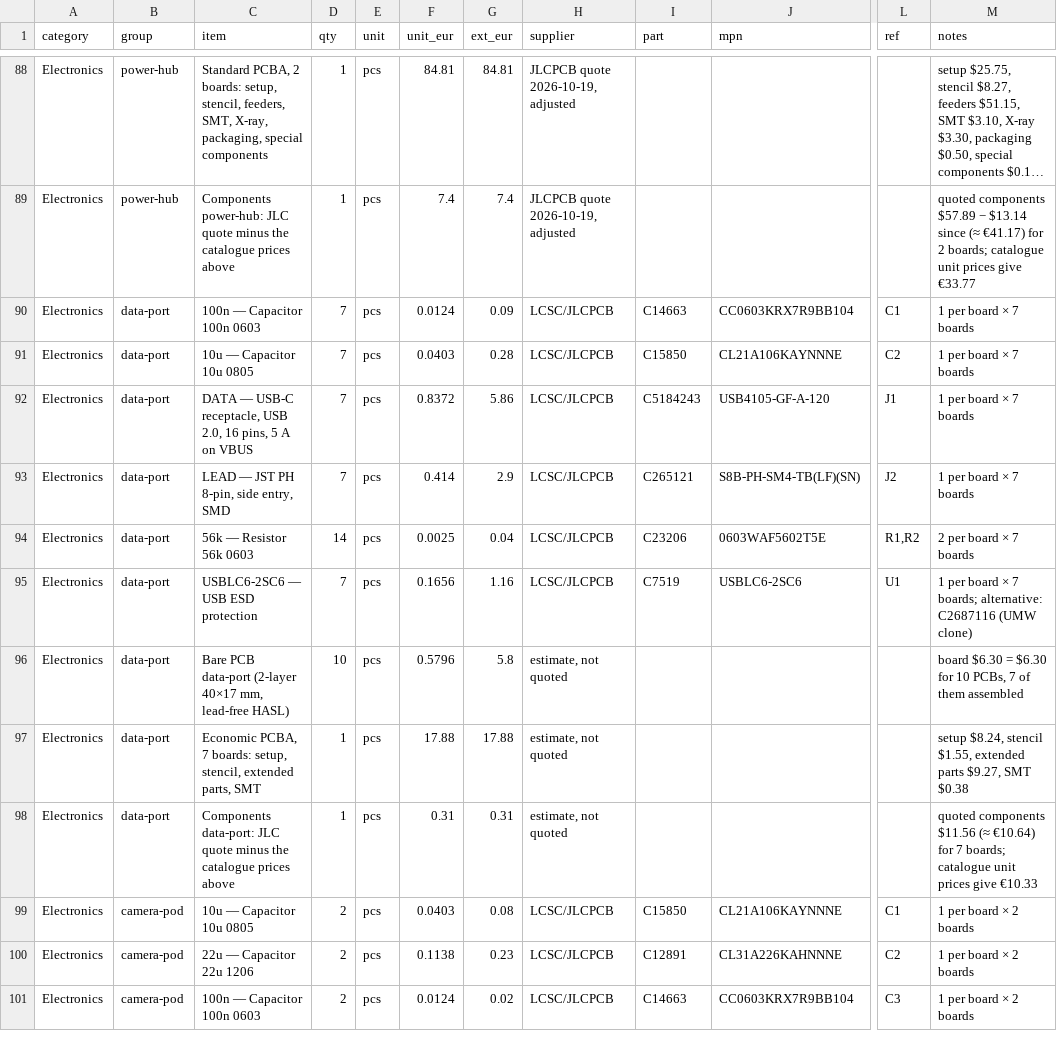
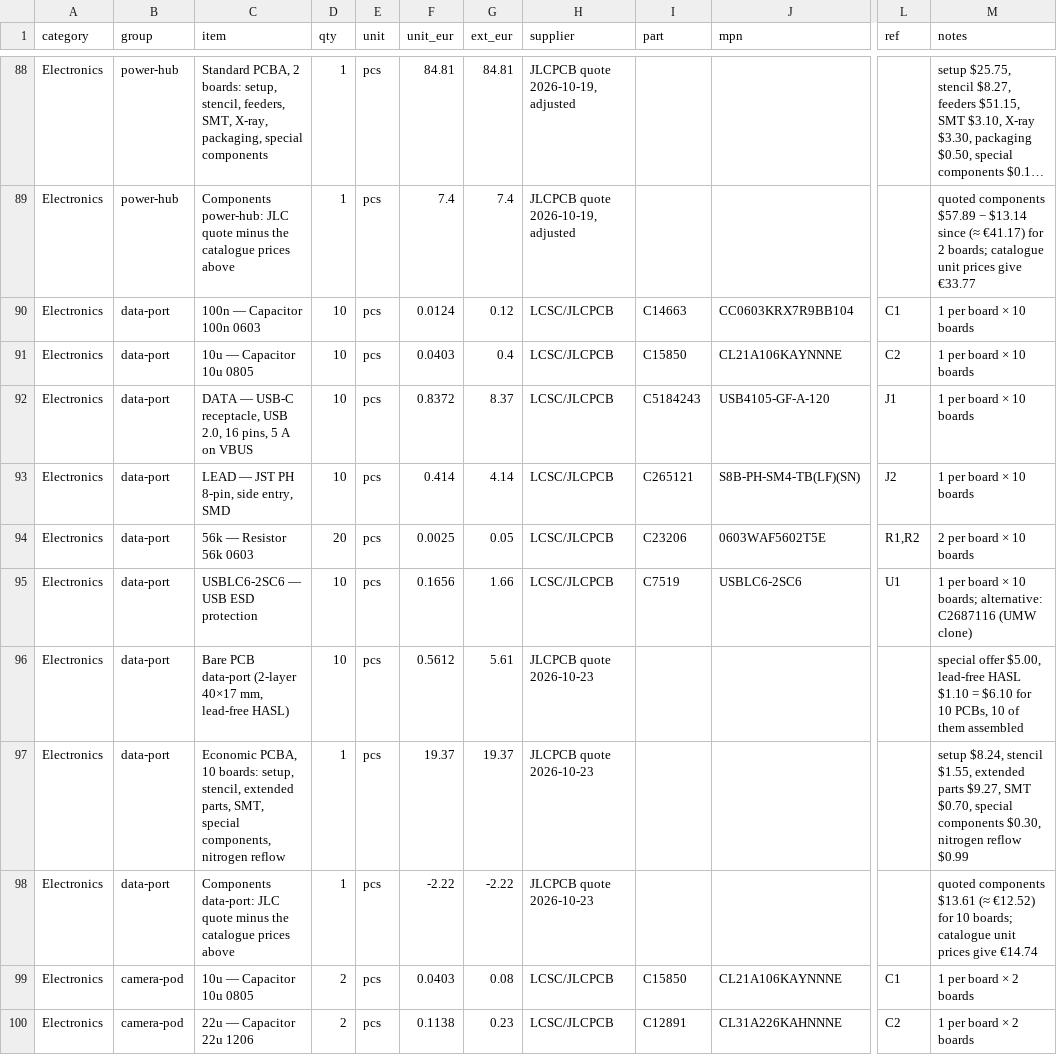
Before and after one commit to kartben/hw-testing-rack, a CSV file: bom/rack-bom.csv, drawn as a sheet; only a part is shown, gaps mark what is left out; the shorter side is filled out with more unchanged rows; long unchanged cells end in …; the diff covers the shown part only; the diff names each change by its address in the sheet, - before the commit and + after, or states it on an @@ line.

```diff
--- a/bom/rack-bom.csv
+++ b/bom/rack-bom.csv
-D90:D93 (qty): 7
+D90:D93 (qty): 10
-G90 (ext_eur): 0.09
+G90 (ext_eur): 0.12
-M90:M93 (notes): 1 per board × 7 boards
+M90:M93 (notes): 1 per board × 10 boards
-G91 (ext_eur): 0.28
+G91 (ext_eur): 0.4
-G92 (ext_eur): 5.86
+G92 (ext_eur): 8.37
-G93 (ext_eur): 2.9
+G93 (ext_eur): 4.14
-D94 (qty): 14
+D94 (qty): 20
-G94 (ext_eur): 0.04
+G94 (ext_eur): 0.05
-M94 (notes): 2 per board × 7 boards
+M94 (notes): 2 per board × 10 boards
-D95 (qty): 7
+D95 (qty): 10
-G95 (ext_eur): 1.16
+G95 (ext_eur): 1.66
-M95 (notes): …board × 7 boards; alternative:…
+M95 (notes): …board × 10 boards; alternative:…
-F96 (unit_eur): 0.5796
+F96 (unit_eur): 0.5612
-G96 (ext_eur): 5.8
+G96 (ext_eur): 5.61
-H96:H98 (supplier): estimate, not quoted
+H96:H98 (supplier): JLCPCB quote 2026-10-23
-M96 (notes): board $6.30 = $6.30 for 10 PCBs, 7 of them…
+M96 (notes): special offer $5.00, lead-free HASL $1.10 = $6.10 for 10 PCBs, 10 of them…
-C97 (item): Economic PCBA, 7 boards: setup, stencil, extended parts, SMT
+C97 (item): Economic PCBA, 10 boards: setup, stencil, extended parts, SMT, special components, nitrogen reflow
-F97 (unit_eur): 17.88
+F97 (unit_eur): 19.37
-G97 (ext_eur): 17.88
+G97 (ext_eur): 19.37
-M97 (notes): …$9.27, SMT $0.38
+M97 (notes): …$9.27, SMT $0.70, special components $0.30, nitrogen reflow $0.99
-F98 (unit_eur): 0.31
+F98 (unit_eur): -2.22
-G98 (ext_eur): 0.31
+G98 (ext_eur): -2.22
-M98 (notes): quoted components $11.56 (≈ €10.64) for 7 boards; catalogue unit prices give €10.33
+M98 (notes): quoted components $13.61 (≈ €12.52) for 10 boards; catalogue unit prices give €14.74
```
Also changed, not shown: 13 edited cells elsewhere in this file, 5 other files.
